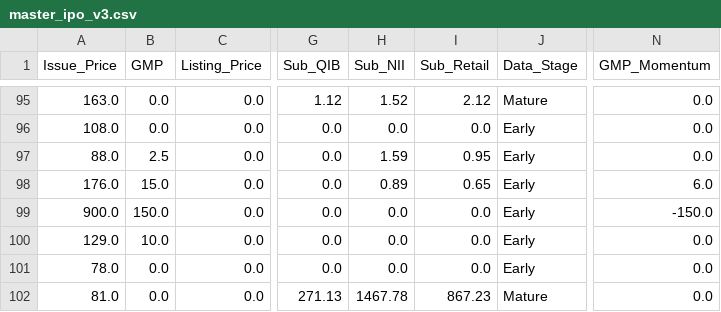
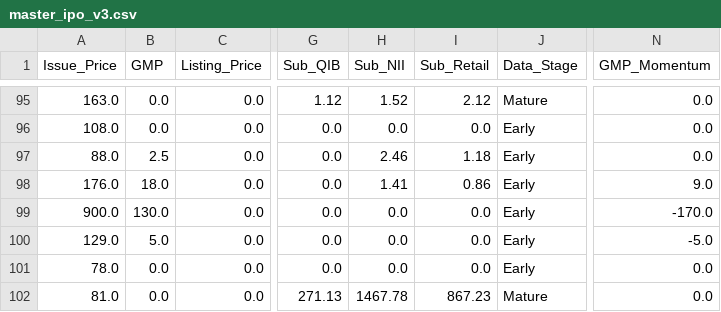
Before and after one commit to RaghavKothari1111/Ai-ipo-predictor, a CSV file: data/master_ipo_v3.csv, drawn as a sheet; only a part is shown, gaps mark what is left out; the diff names each change by its address in the sheet, - before the commit and + after, or states it on an @@ line.

```diff
--- a/data/master_ipo_v3.csv
+++ b/data/master_ipo_v3.csv
-H97 (Sub_NII): 1.59
+H97 (Sub_NII): 2.46
-I97 (Sub_Retail): 0.95
+I97 (Sub_Retail): 1.18
-B98 (GMP): 15.0
+B98 (GMP): 18.0
-H98 (Sub_NII): 0.89
+H98 (Sub_NII): 1.41
-I98 (Sub_Retail): 0.65
+I98 (Sub_Retail): 0.86
-N98 (GMP_Momentum): 6.0
+N98 (GMP_Momentum): 9.0
-B99 (GMP): 150.0
+B99 (GMP): 130.0
-N99 (GMP_Momentum): -150.0
+N99 (GMP_Momentum): -170.0
-B100 (GMP): 10.0
+B100 (GMP): 5.0
-N100 (GMP_Momentum): 0.0
+N100 (GMP_Momentum): -5.0
```
Also changed, not shown: data/gmp_history.csv, data/latest_predictions.csv.
